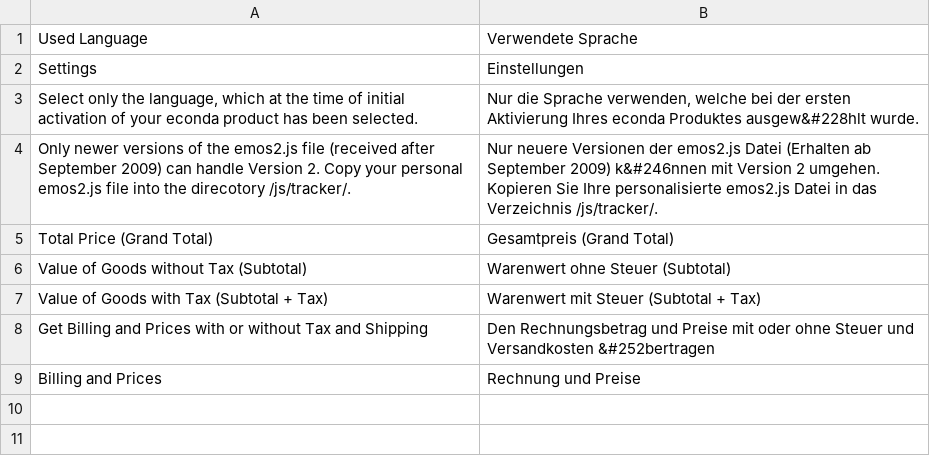
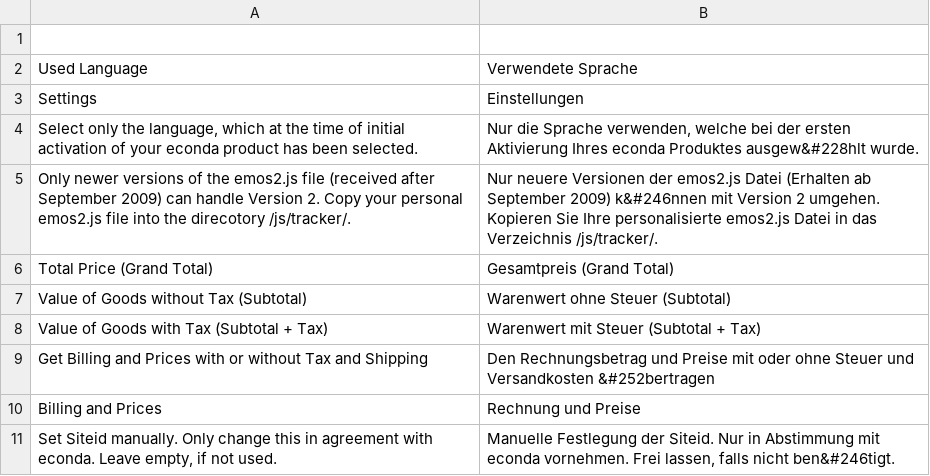
Before and after one commit to OpenMageModuleFostering/mage_econda, a CSV file: app/locale/de_AT/Mage_Econda.csv, drawn as a sheet; the diff names each change by its address in the sheet, - before the commit and + after, or states it on an @@ line.

```diff
--- a/app/locale/de_AT/Mage_Econda.csv
+++ b/app/locale/de_AT/Mage_Econda.csv
+row 1: (empty)
+row 11: Set Siteid manually. Only change this in agreement with econda. Leave empty, if not used. | Manuelle Festlegung der Siteid. Nur in Abstimmung mit econda vornehmen. Frei lassen, falls nicht ben&#246tigt.
```
Also changed, not shown: app/locale/de_CH/Mage_Econda.csv, app/locale/de_DE/Mage_Econda.csv, 11 other files.
